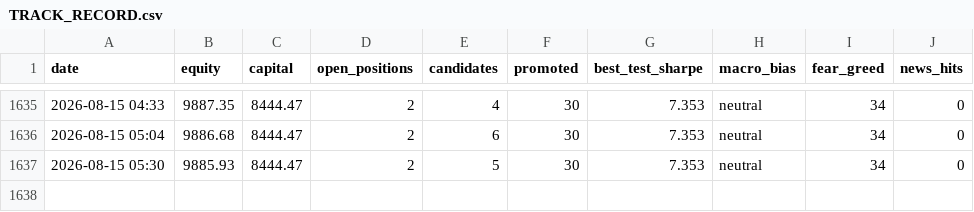
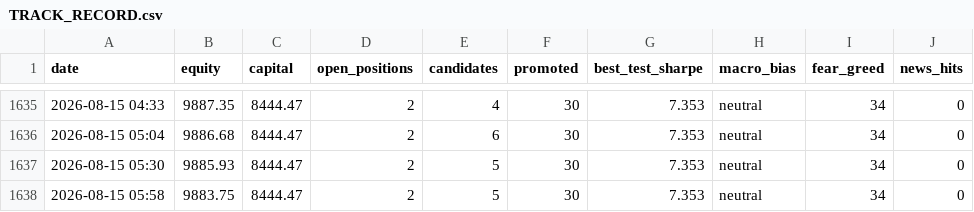
Before and after one commit to Salutelamort/crypto-trading-bot, a CSV file: TRACK_RECORD.csv, drawn as a sheet; only a part is shown, gaps mark what is left out.

```diff
--- a/TRACK_RECORD.csv
+++ b/TRACK_RECORD.csv
@@ -1637 +1637,2 @@ date,equity,capital,open_positions,candidates,promoted,best_test_sharpe,macro_bi
 2026-08-15 05:30,9885.93,8444.47,2,5,30,7.353,neutral,34,0
+2026-08-15 05:58,9883.75,8444.47,2,5,30,7.353,neutral,34,0
```
Also changed, not shown: 1 other file.
